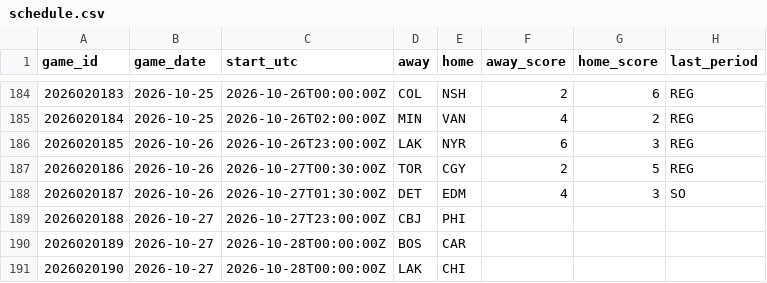
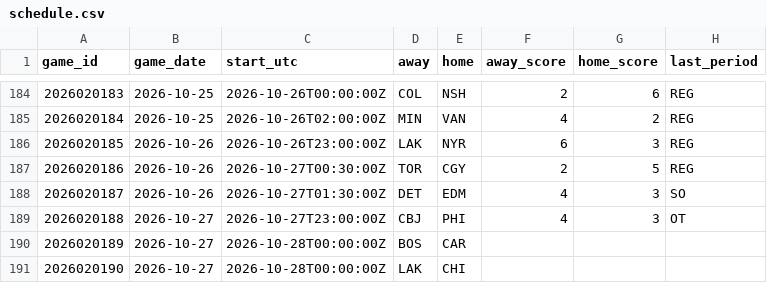
Before and after one commit to marekdoucet/pool-survivor, a CSV file: data/schedule.csv, drawn as a sheet; only a part is shown, gaps mark what is left out.

```diff
--- a/data/schedule.csv
+++ b/data/schedule.csv
@@ -188,3 +188,3 @@ game_id,game_date,start_utc,away,home,away_score,home_score,last_period
 2026020187,2026-10-26,2026-10-27T01:30:00Z,DET,EDM,4,3,SO
-2026020188,2026-10-27,2026-10-27T23:00:00Z,CBJ,PHI,,,
+2026020188,2026-10-27,2026-10-27T23:00:00Z,CBJ,PHI,4,3,OT
 2026020189,2026-10-27,2026-10-28T00:00:00Z,BOS,CAR,,,
```
Also changed, not shown: data/goalies.csv, 3 other files.
